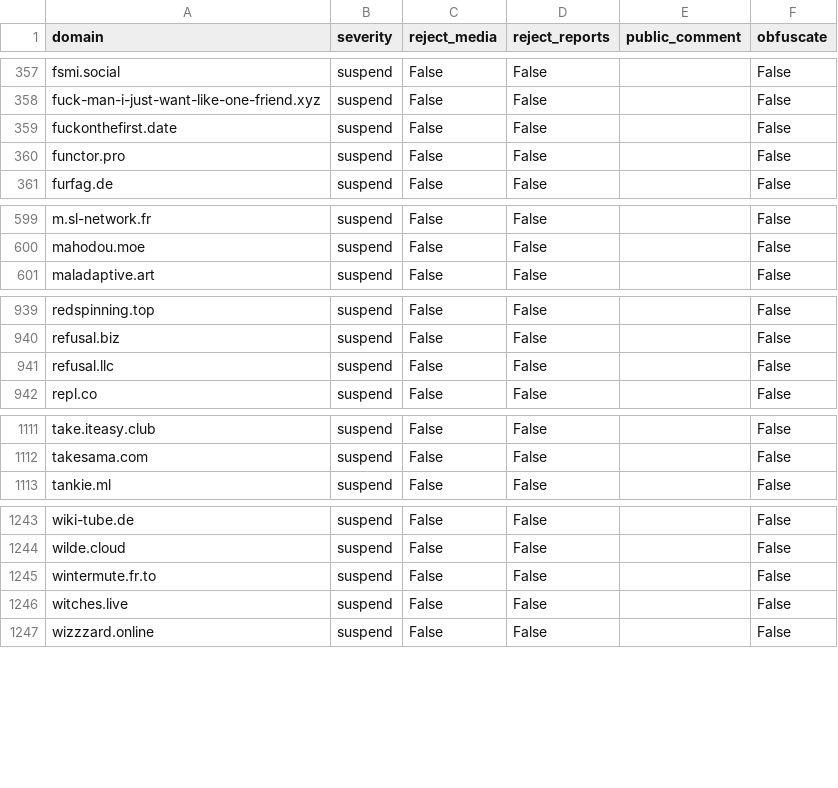
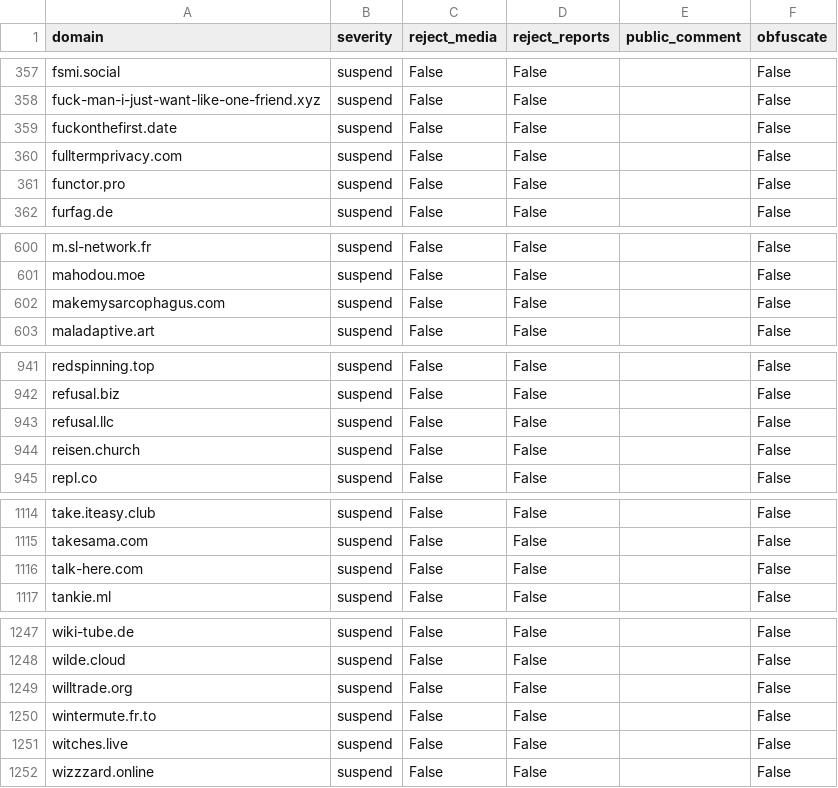
Before and after one commit to sgrigson/oliphant, a CSV file: blocklists/rage.love.csv, drawn as a sheet; only a part is shown, gaps mark what is left out; the diff covers the shown part only.

```diff
--- a/blocklists/rage.love.csv
+++ b/blocklists/rage.love.csv
@@ -359,2 +359,3 @@ fuck-man-i-just-want-like-one-friend.xyz,suspend,False,False,,False
 fuckonthefirst.date,suspend,False,False,,False
+fulltermprivacy.com,suspend,False,False,,False
 functor.pro,suspend,False,False,,False
@@ -600,2 +601,3 @@ m.sl-network.fr,suspend,False,False,,False
 mahodou.moe,suspend,False,False,,False
+makemysarcophagus.com,suspend,False,False,,False
 maladaptive.art,suspend,False,False,,False
@@ -941,2 +943,3 @@ refusal.biz,suspend,False,False,,False
 refusal.llc,suspend,False,False,,False
+reisen.church,suspend,False,False,,False
 repl.co,suspend,False,False,,False
@@ -1112,2 +1115,3 @@ take.iteasy.club,suspend,False,False,,False
 takesama.com,suspend,False,False,,False
+talk-here.com,suspend,False,False,,False
 tankie.ml,suspend,False,False,,False
@@ -1244,2 +1248,3 @@ wiki-tube.de,suspend,False,False,,False
 wilde.cloud,suspend,False,False,,False
+willtrade.org,suspend,False,False,,False
 wintermute.fr.to,suspend,False,False,,False
```
Also changed, not shown: 1 added row elsewhere in this file, blocklists/_unified_tier1_blocklist.csv, blocklists/_unified_tier2_blocklist.csv.
